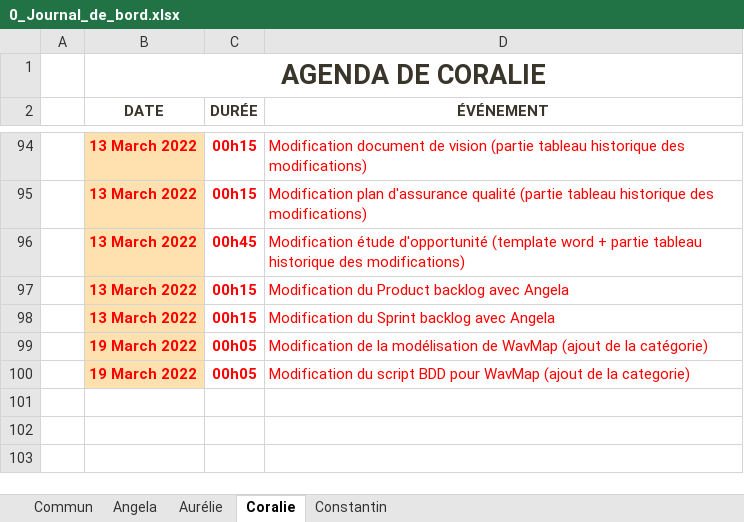
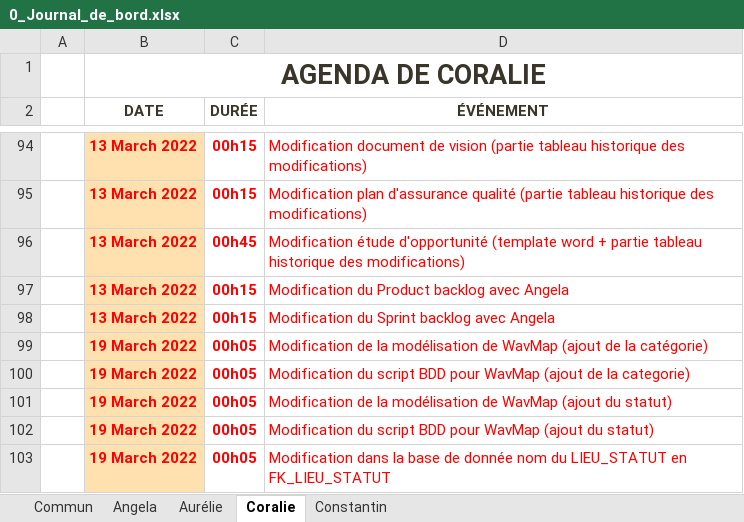
Before and after one commit to ConstantinHrrmn/WavContact, an Excel workbook: Documents/0_Journal_de_bord.xlsx, sheet Coralie, drawn as a sheet; only a part is shown, gaps mark what is left out; values as stored, in another font and other column widths than the file's, no borders; table styles not drawn; the diff names each change by its address in the sheet, - before the commit and + after, or states it on an @@ line.

Commit message:
Ajout du statut

```diff
--- a/Documents/0_Journal_de_bord.xlsx (sheet Coralie)
+++ b/Documents/0_Journal_de_bord.xlsx (sheet Coralie)
+row 101:  | 19 March 2022 | 00h05 | Modification de la modélisation de WavMap (ajout du statut)
+row 102:  | 19 March 2022 | 00h05 | Modification du script BDD pour WavMap (ajout du statut)
+row 103:  | 19 March 2022 | 00h05 | Modification dans la base de donnée nom du LIEU_STATUT en FK_LIEU_STATUT
```
Also changed, not shown: 3 other files.
